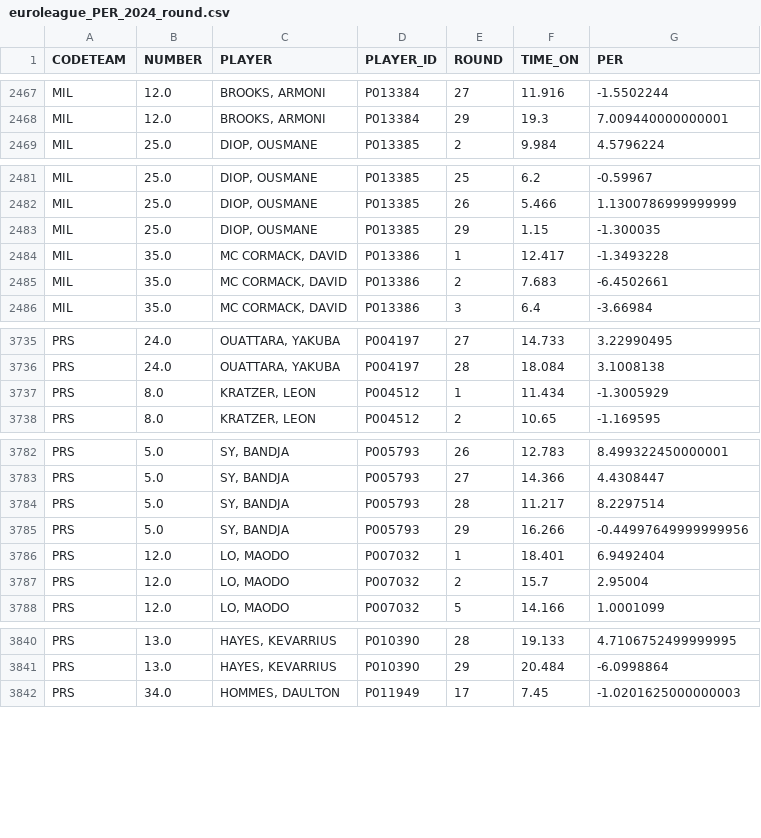
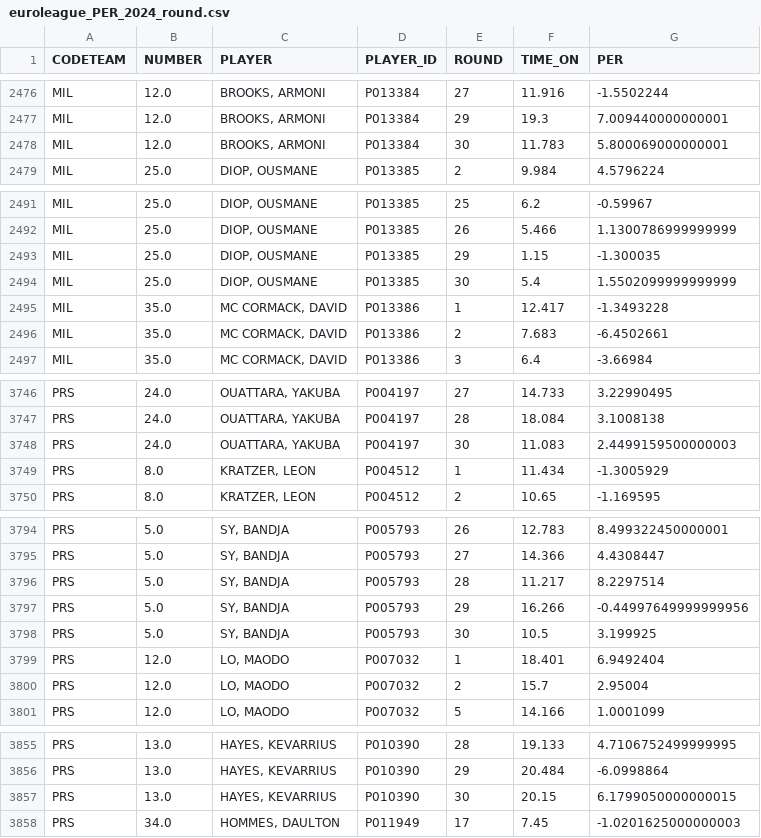
Before and after one commit to gpain1999/Euroleague_Eurocup_Analyses, a CSV file: datas/euroleague_PER_2024_round.csv, drawn as a sheet; only a part is shown, gaps mark what is left out; the diff covers the shown part only.

```diff
--- a/datas/euroleague_PER_2024_round.csv
+++ b/datas/euroleague_PER_2024_round.csv
@@ -2468,2 +2477,3 @@ MIL,12.0,"BROOKS, ARMONI",P013384,27,11.916,-1.5502244
 MIL,12.0,"BROOKS, ARMONI",P013384,29,19.3,7.009440000000001
+MIL,12.0,"BROOKS, ARMONI",P013384,30,11.783,5.800069000000001
 MIL,25.0,"DIOP, OUSMANE",P013385,2,9.984,4.5796224
@@ -2483,2 +2493,3 @@ MIL,25.0,"DIOP, OUSMANE",P013385,26,5.466,1.1300786999999999
 MIL,25.0,"DIOP, OUSMANE",P013385,29,1.15,-1.300035
+MIL,25.0,"DIOP, OUSMANE",P013385,30,5.4,1.5502099999999999
 MIL,35.0,"MC CORMACK, DAVID",P013386,1,12.417,-1.3493228
@@ -3736,2 +3747,3 @@ PRS,24.0,"OUATTARA, YAKUBA",P004197,27,14.733,3.22990495
 PRS,24.0,"OUATTARA, YAKUBA",P004197,28,18.084,3.1008138
+PRS,24.0,"OUATTARA, YAKUBA",P004197,30,11.083,2.4499159500000003
 PRS,8.0,"KRATZER, LEON",P004512,1,11.434,-1.3005929
@@ -3785,2 +3797,3 @@ PRS,5.0,"SY, BANDJA",P005793,28,11.217,8.2297514
 PRS,5.0,"SY, BANDJA",P005793,29,16.266,-0.44997649999999956
+PRS,5.0,"SY, BANDJA",P005793,30,10.5,3.199925
 PRS,12.0,"LO, MAODO",P007032,1,18.401,6.9492404
@@ -3841,2 +3856,3 @@ PRS,13.0,"HAYES, KEVARRIUS",P010390,28,19.133,4.7106752499999995
 PRS,13.0,"HAYES, KEVARRIUS",P010390,29,20.484,-6.0998864
+PRS,13.0,"HAYES, KEVARRIUS",P010390,30,20.15,6.1799050000000015
 PRS,34.0,"HOMMES, DAULTON",P011949,17,7.45,-1.0201625000000003
```
Also changed, not shown: 18 added rows elsewhere in this file, datas/euroleague_evolscore_2024.csv, datas/euroleague_five_evol_2024.csv, 7 other files.
